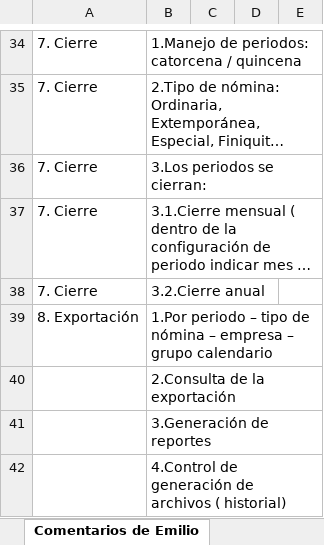
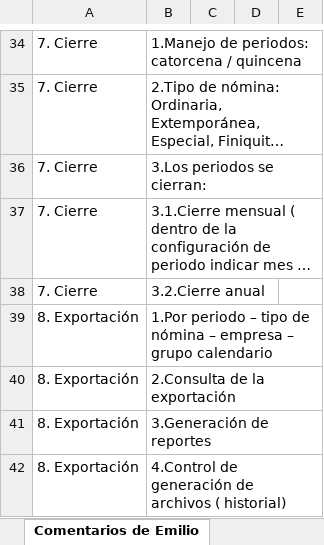
Before and after one commit to jas12345/ASN, an Excel workbook: Documentos/Plan de Trabajo ASN.xlsx, sheet Comentarios de Emilio, drawn as a sheet; only a part is shown, gaps mark what is left out; long unchanged cells end in …; values as stored, in another font and other column widths than the file's, no borders; conditional formats not drawn; the diff covers the shown part only; the diff names each change by its address in the sheet, - before the commit and + after, or states it on an @@ line.

```diff
--- a/Documentos/Plan de Trabajo ASN.xlsx (sheet Comentarios de Emilio)
+++ b/Documentos/Plan de Trabajo ASN.xlsx (sheet Comentarios de Emilio)
-A40:A42: (empty)
+A40:A42: 8. Exportación
```
Also changed, not shown: 25 edited cells elsewhere in this sheet, sheet Plan de Trabajo inicial.
